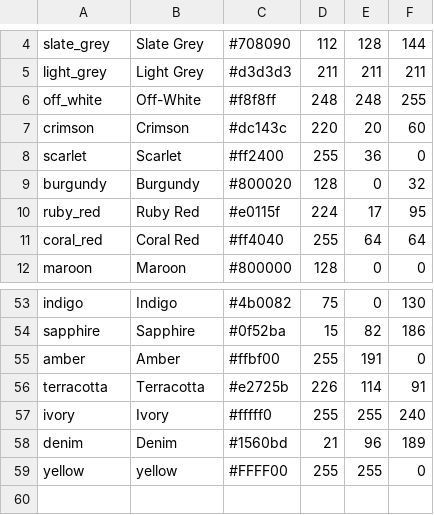
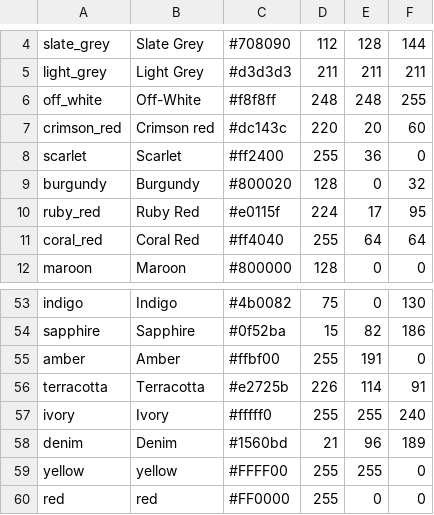
Before and after one commit to shettigaryashaswir-ops/shade-detector-app, a CSV file: colors.csv, drawn as a sheet; only a part is shown, gaps mark what is left out.

Commit message:
Update colors.csv

```diff
--- a/colors.csv
+++ b/colors.csv
@@ -6,3 +6,3 @@ light_grey,Light Grey,#d3d3d3,211,211,211
 off_white,Off-White,#f8f8ff,248,248,255
-crimson,Crimson,#dc143c,220,20,60
+crimson_red,Crimson red,#dc143c,220,20,60
 scarlet,Scarlet,#ff2400,255,36,0
@@ -59 +59,2 @@ denim,Denim,#1560bd,21,96,189
 yellow,yellow,#FFFF00,255,255,0
+red,red,#FF0000,255,0,0
```
